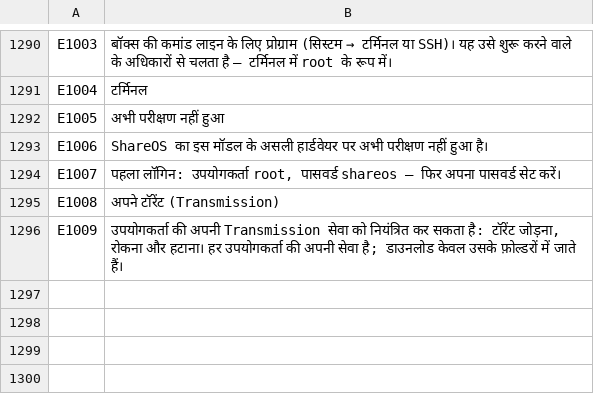
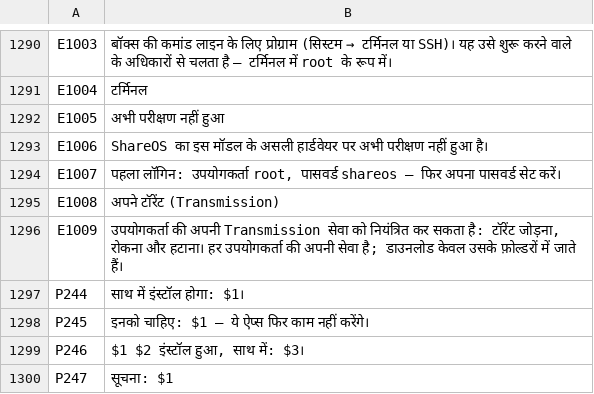
Before and after one commit to UniqueDroid/ShareOS, a TSV file: tools/i18n/hi.tsv, drawn as a sheet; only a part is shown, gaps mark what is left out.

```diff
--- a/tools/i18n/hi.tsv
+++ b/tools/i18n/hi.tsv
@@ -1296 +1296,5 @@ E1008	अपने टॉरेंट (Transmission)
 E1009	उपयोगकर्ता की अपनी Transmission सेवा को नियंत्रित कर सकता है: टॉरेंट जोड़ना, रोकना और हटाना। हर उपयोगकर्ता की अपनी सेवा है; डाउनलोड केवल उसके फ़ोल्डरों में जाते हैं।
+P244	साथ में इंस्टॉल होगा: $1।
+P245	इनको चाहिए: $1 – ये ऐप्स फिर काम नहीं करेंगे।
+P246	$1 $2 इंस्टॉल हुआ, साथ में: $3।
+P247	सूचना: $1
```
Also changed, not shown: tools/i18n/ar.tsv, tools/i18n/bn.tsv, 20 other files.
